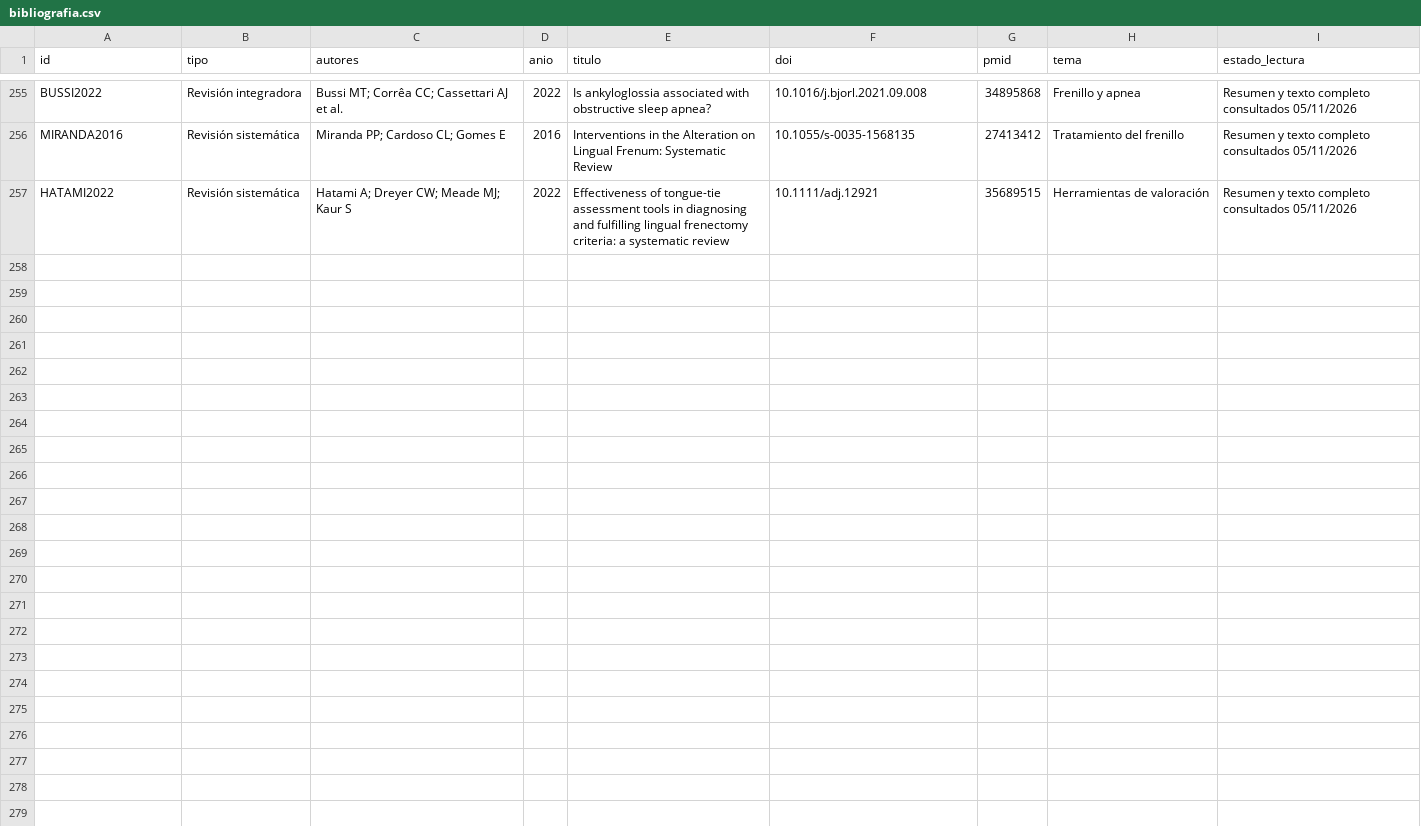
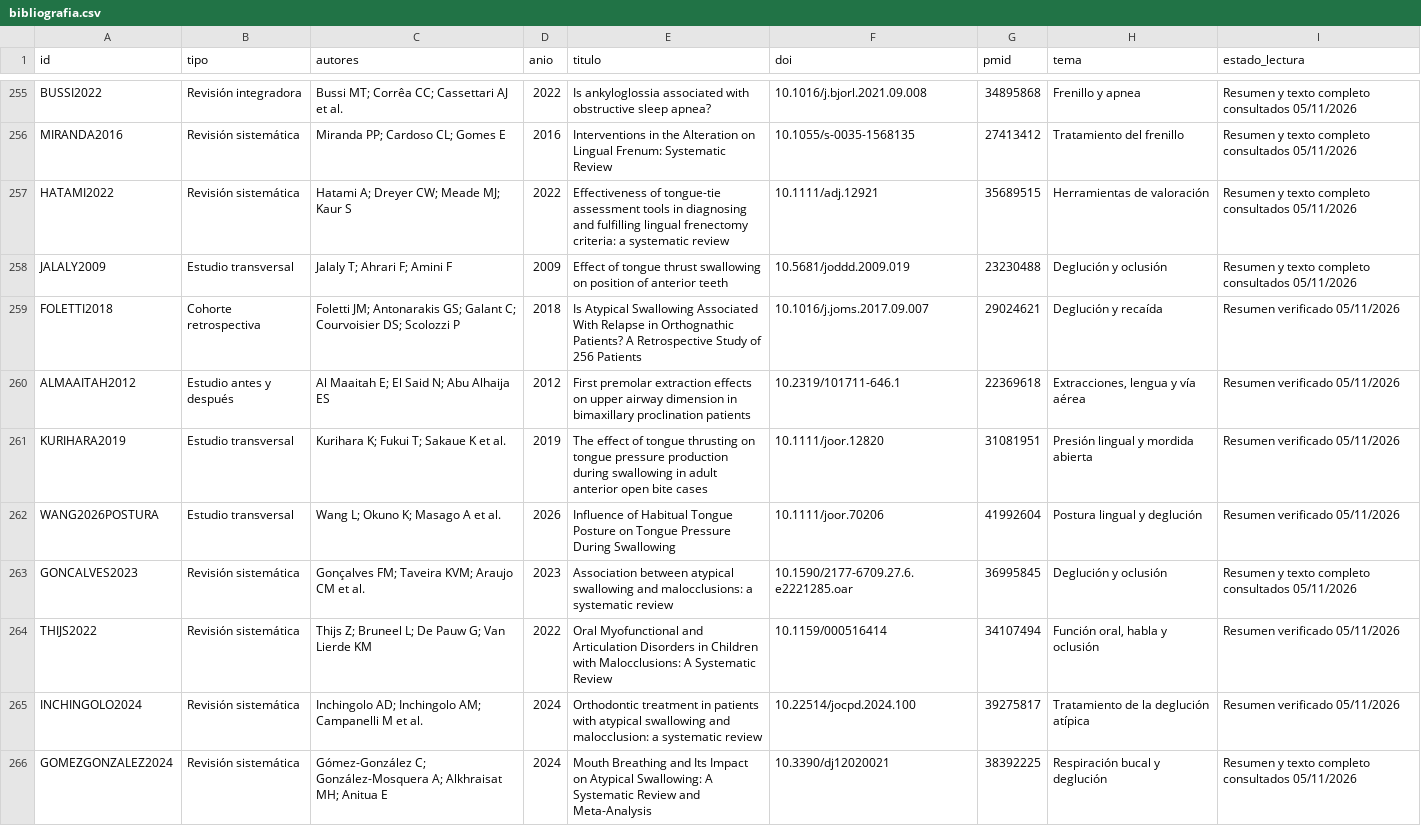
Before and after one commit to mprietob/evidencia-orofacial, a CSV file: fuentes/bibliografia.csv, drawn as a sheet; only a part is shown, gaps mark what is left out; the diff covers the shown part only.

```diff
--- a/fuentes/bibliografia.csv
+++ b/fuentes/bibliografia.csv
@@ -257 +257,10 @@ MIRANDA2016,Revisión sistemática,Miranda PP; Cardoso CL; Gomes E,2016,Interven
 HATAMI2022,Revisión sistemática,Hatami A; Dreyer CW; Meade MJ; Kaur S,2022,Effectiveness of tongue-tie assessment tools in diagnosing and fulfilling lingual frenectomy criteria: a systematic review,10.1111/adj.12921,35689515,Herramientas de valoración,Resumen y texto completo consultados 05/11/2026
+JALALY2009,Estudio transversal,Jalaly T; Ahrari F; Amini F,2009,Effect of tongue thrust swallowing on position of anterior teeth,10.5681/joddd.2009.019,23230488,Deglución y oclusión,Resumen y texto completo consultados 05/11/2026
+FOLETTI2018,Cohorte retrospectiva,Foletti JM; Antonarakis GS; Galant C; Courvoisier DS; Scolozzi P,2018,Is Atypical Swallowing Associated With Relapse in Orthognathic Patients? A Retrospective Study of 256 Patients,10.1016/j.joms.2017.09.007,29024621,Deglución y recaída,Resumen verificado 05/11/2026
+ALMAAITAH2012,Estudio antes y después,Al Maaitah E; El Said N; Abu Alhaija ES,2012,First premolar extraction effects on upper airway dimension in bimaxillary proclination patients,10.2319/101711-646.1,22369618,"Extracciones, lengua y vía aérea",Resumen verificado 05/11/2026
+KURIHARA2019,Estudio transversal,Kurihara K; Fukui T; Sakaue K et al.,2019,The effect of tongue thrusting on tongue pressure production during swallowing in adult anterior open bite cases,10.1111/joor.12820,31081951,Presión lingual y mordida abierta,Resumen verificado 05/11/2026
+WANG2026POSTURA,Estudio transversal,Wang L; Okuno K; Masago A et al.,2026,Influence of Habitual Tongue Posture on Tongue Pressure During Swallowing,10.1111/joor.70206,41992604,Postura lingual y deglución,Resumen verificado 05/11/2026
+GONCALVES2023,Revisión sistemática,Gonçalves FM; Taveira KVM; Araujo CM et al.,2023,Association between atypical swallowing and malocclusions: a systematic review,10.1590/2177-6709.27.6.e2221285.oar,36995845,Deglución y oclusión,Resumen y texto completo consultados 05/11/2026
+THIJS2022,Revisión sistemática,Thijs Z; Bruneel L; De Pauw G; Van Lierde KM,2022,Oral Myofunctional and Articulation Disorders in Children with Malocclusions: A Systematic Review,10.1159/000516414,34107494,"Función oral, habla y oclusión",Resumen verificado 05/11/2026
+INCHINGOLO2024,Revisión sistemática,Inchingolo AD; Inchingolo AM; Campanelli M et al.,2024,Orthodontic treatment in patients with atypical swallowing and malocclusion: a systematic review,10.22514/jocpd.2024.100,39275817,Tratamiento de la deglución atípica,Resumen verificado 05/11/2026
+GOMEZGONZALEZ2024,Revisión sistemática,Gómez-González C; González-Mosquera A; Alkhraisat MH; Anitua E,2024,Mouth Breathing and Its Impact on Atypical Swallowing: A Systematic Review and Meta-Analysis,10.3390/dj12020021,38392225,Respiración bucal y deglución,Resumen y texto completo consultados 05/11/2026
```
Also changed, not shown: 8 added rows elsewhere in this file, 21 other files.
